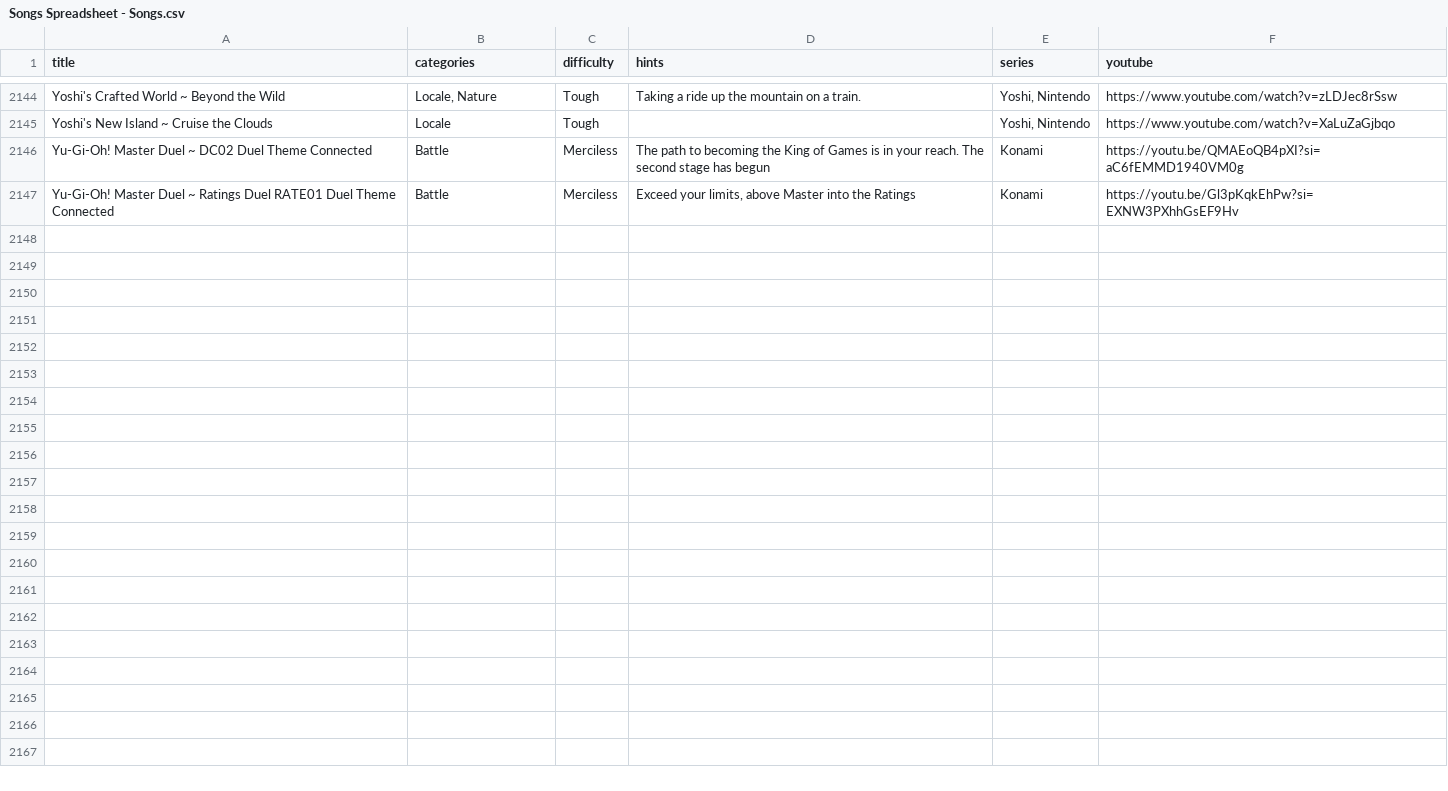
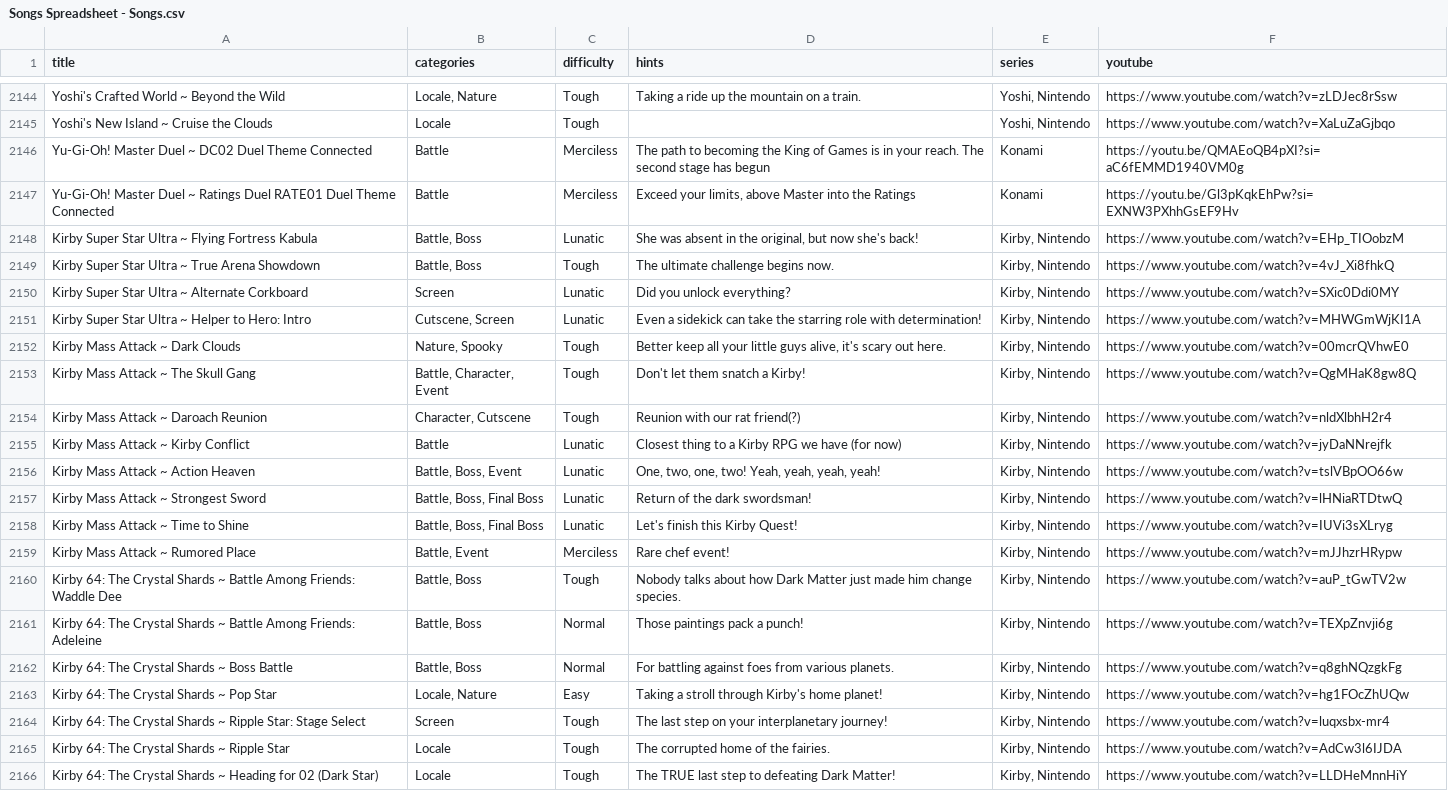
Before and after one commit to brandonrse/secret-tunes, a CSV file: Songs Spreadsheet - Songs.csv, drawn as a sheet; only a part is shown, gaps mark what is left out; the diff covers the shown part only; the diff names each change by its address in the sheet, - before the commit and + after, or states it on an @@ line.

Commit message:
Update Songs Spreadsheet - Songs.csv

```diff
--- a/Songs Spreadsheet - Songs.csv
+++ b/Songs Spreadsheet - Songs.csv
+row 2148: Kirby Super Star Ultra ~ Flying Fortress Kabula | Battle, Boss | Lunatic | She was absent in the original, but now she's back! | Kirby, Nintendo | https://www.youtube.com/watch?v=EHp_TIOobzM
+row 2149: Kirby Super Star Ultra ~ True Arena Showdown | Battle, Boss | Tough | The ultimate challenge begins now. | Kirby, Nintendo | https://www.youtube.com/watch?v=4vJ_Xi8fhkQ
+row 2150: Kirby Super Star Ultra ~ Alternate Corkboard | Screen | Lunatic | Did you unlock everything? | Kirby, Nintendo | https://www.youtube.com/watch?v=SXic0Ddi0MY
+row 2151: Kirby Super Star Ultra ~ Helper to Hero: Intro | Cutscene, Screen | Lunatic | Even a sidekick can take the starring role with determination! | Kirby, Nintendo | https://www.youtube.com/watch?v=MHWGmWjKI1A
+row 2152: Kirby Mass Attack ~ Dark Clouds | Nature, Spooky | Tough | Better keep all your little guys alive, it's scary out here. | Kirby, Nintendo | https://www.youtube.com/watch?v=00mcrQVhwE0
+row 2153: Kirby Mass Attack ~ The Skull Gang | Battle, Character, Event | Tough | Don't let them snatch a Kirby! | Kirby, Nintendo | https://www.youtube.com/watch?v=QgMHaK8gw8Q
+row 2154: Kirby Mass Attack ~ Daroach Reunion | Character, Cutscene | Tough | Reunion with our rat friend(?) | Kirby, Nintendo | https://www.youtube.com/watch?v=nldXlbhH2r4
+row 2155: Kirby Mass Attack ~ Kirby Conflict | Battle | Lunatic | Closest thing to a Kirby RPG we have (for now) | Kirby, Nintendo | https://www.youtube.com/watch?v=jyDaNNrejfk
+row 2156: Kirby Mass Attack ~ Action Heaven | Battle, Boss, Event | Lunatic | One, two, one, two! Yeah, yeah, yeah, yeah! | Kirby, Nintendo | https://www.youtube.com/watch?v=tslVBpOO66w
+row 2157: Kirby Mass Attack ~ Strongest Sword | Battle, Boss, Final Boss | Lunatic | Return of the dark swordsman! | Kirby, Nintendo | https://www.youtube.com/watch?v=lHNiaRTDtwQ
+row 2158: Kirby Mass Attack ~ Time to Shine | Battle, Boss, Final Boss | Lunatic | Let's finish this Kirby Quest! | Kirby, Nintendo | https://www.youtube.com/watch?v=IUVi3sXLryg
+row 2159: Kirby Mass Attack ~ Rumored Place | Battle, Event | Merciless | Rare chef event! | Kirby, Nintendo | https://www.youtube.com/watch?v=mJJhzrHRypw
+row 2160: Kirby 64: The Crystal Shards ~ Battle Among Friends: Waddle Dee | Battle, Boss | Tough | Nobody talks about how Dark Matter just made him change species. | Kirby, Nintendo | https://www.youtube.com/watch?v=auP_tGwTV2w
+row 2161: Kirby 64: The Crystal Shards ~ Battle Among Friends: Adeleine | Battle, Boss | Normal | Those paintings pack a punch! | Kirby, Nintendo | https://www.youtube.com/watch?v=TEXpZnvji6g
+row 2162: Kirby 64: The Crystal Shards ~ Boss Battle | Battle, Boss | Normal | For battling against foes from various planets. | Kirby, Nintendo | https://www.youtube.com/watch?v=q8ghNQzgkFg
+row 2163: Kirby 64: The Crystal Shards ~ Pop Star | Locale, Nature | Easy | Taking a stroll through Kirby's home planet! | Kirby, Nintendo | https://www.youtube.com/watch?v=hg1FOcZhUQw
+row 2164: Kirby 64: The Crystal Shards ~ Ripple Star: Stage Select | Screen | Tough | The last step on your interplanetary journey! | Kirby, Nintendo | https://www.youtube.com/watch?v=luqxsbx-mr4
+row 2165: Kirby 64: The Crystal Shards ~ Ripple Star | Locale | Tough | The corrupted home of the fairies. | Kirby, Nintendo | https://www.youtube.com/watch?v=AdCw3l6IJDA
+row 2166: Kirby 64: The Crystal Shards ~ Heading for 02 (Dark Star) | Locale | Tough | The TRUE last step to defeating Dark Matter! | Kirby, Nintendo | https://www.youtube.com/watch?v=LLDHeMnnHiY
```
Also changed, not shown: 11 added rows elsewhere in this file.
